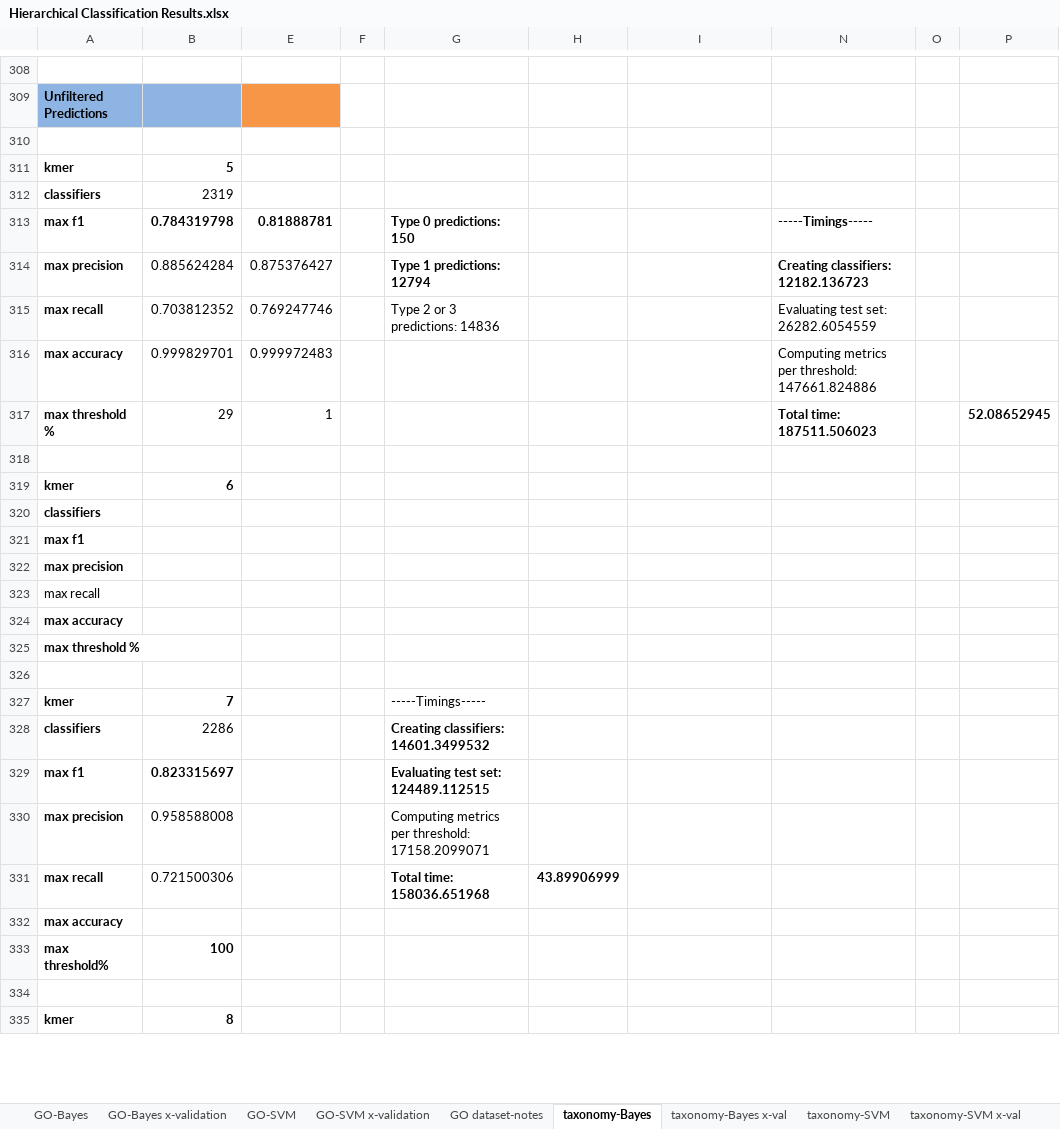
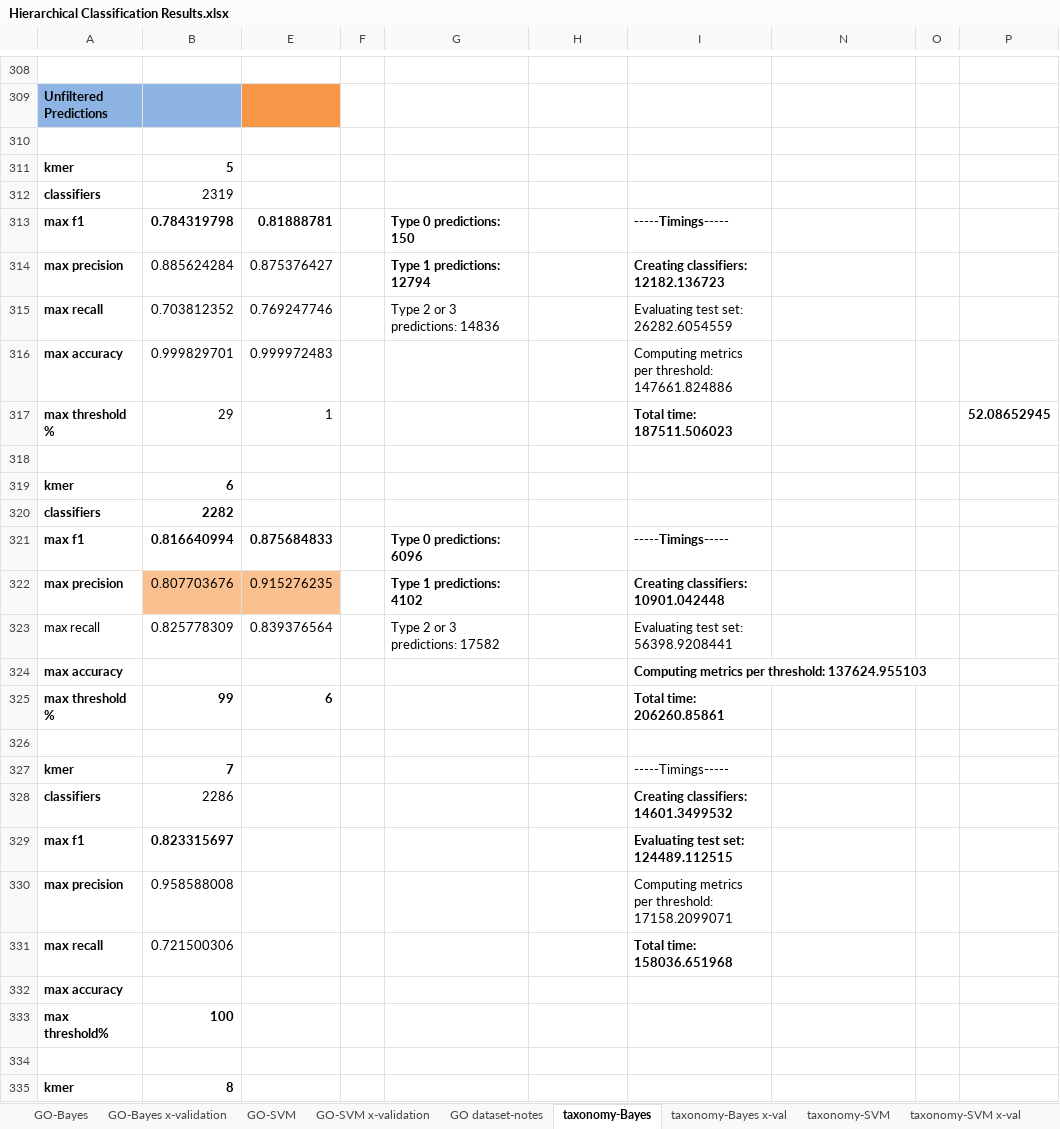
Before and after one commit to laineyzoo/protein_annotation, an Excel workbook: Hierarchical Classification Results.xlsx, sheet taxonomy-Bayes, drawn as a sheet; only a part is shown, gaps mark what is left out; values as stored, in another font and other column widths than the file's, no borders; removed rows and columns are numbered as before the commit, all else as after; the diff covers the shown part only; the diff names each change by its address in the sheet, - before the commit and + after, or states it on an @@ line.

Commit message:
Update results

```diff
--- a/Hierarchical Classification Results.xlsx (sheet taxonomy-Bayes)
+++ b/Hierarchical Classification Results.xlsx (sheet taxonomy-Bayes)
-I313: (empty)
+I313: -----Timings-----
-N313: -----Timings-----
+N313: (empty)
-I314: (empty)
+I314: Creating classifiers: 12182.136723
-N314: Creating classifiers: 12182.136723
+N314: (empty)
-I315: (empty)
+I315: Evaluating test set: 26282.6054559
-N315: Evaluating test set: 26282.6054559
+N315: (empty)
-I316: (empty)
+I316: Computing metrics per threshold: 147661.824886
-N316: Computing metrics per threshold: 147661.824886
+N316: (empty)
-I317: (empty)
+I317: Total time: 187511.506023
-N317: Total time: 187511.506023
+N317: (empty)
-B320: (empty)
+B320: 2282
-row 321: max f1
-row 322: max precision
-row 323: max recall
+row 321: max f1 | 0.816640994 | 0.875684833 |  | Type 0 predictions: 6096 |  | -----Timings-----
+row 322: max precision | 0.807703676 | 0.915276235 |  | Type 1 predictions: 4102 |  | Creating classifiers: 10901.042448
+row 323: max recall | 0.825778309 | 0.839376564 |  | Type 2 or 3 predictions: 17582 |  | Evaluating test set: 56398.9208441
-I324: (empty)
+I324: Computing metrics per threshold: 137624.955103
-row 325: max threshold %
+row 325: max threshold % | 99 | 6 |  |  |  | Total time: 206260.85861
-G327: -----Timings-----
+G327: (empty)
-I327: (empty)
+I327: -----Timings-----
-G328: Creating classifiers: 14601.3499532
+G328: (empty)
-I328: (empty)
+I328: Creating classifiers: 14601.3499532
-G329: Evaluating test set: 124489.112515
+G329: (empty)
-I329: (empty)
+I329: Evaluating test set: 124489.112515
-G330: Computing metrics per threshold: 17158.2099071
+G330: (empty)
-I330: (empty)
+I330: Computing metrics per threshold: 17158.2099071
-G331: Total time: 158036.651968
+G331: (empty)
-H331: 43.89906999
+H331: (empty)
-I331: (empty)
+I331: Total time: 158036.651968
```
Also changed, not shown: 1 added row, 41 removed rows, 11 edited cells and cell formats elsewhere in this sheet, sheet GO dataset-notes, sheet taxonomy-notes, sheet GO-Bayes x-validation, sheet taxonomy-SVM x-val, sheet GO-Bayes.
